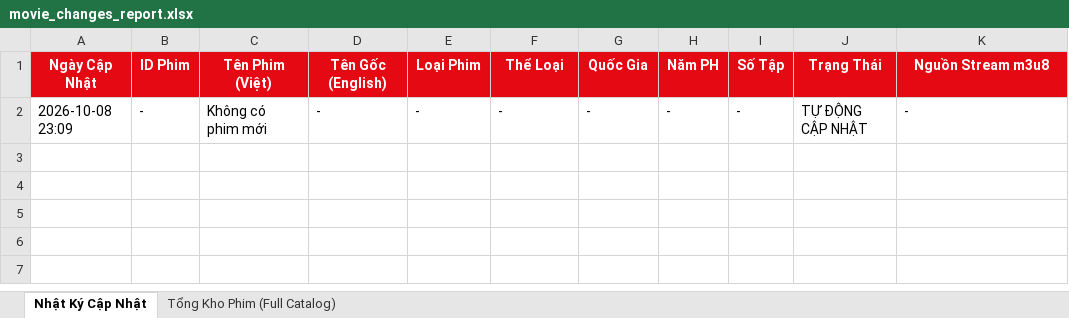
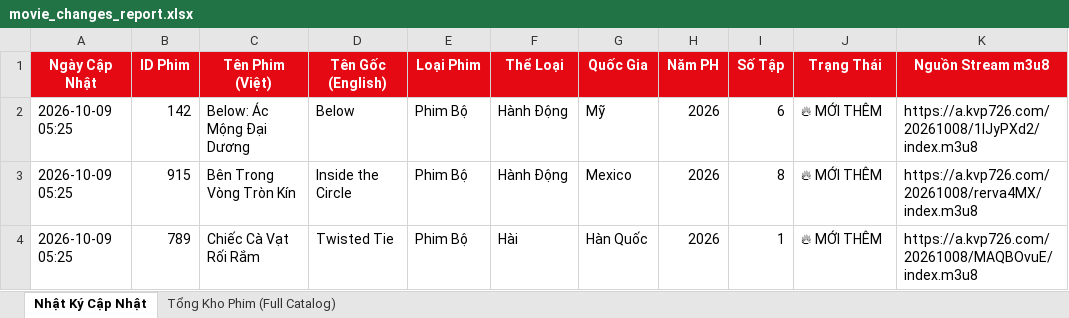
Before and after one commit to exorcisthb/Phim, an Excel workbook: movie_changes_report.xlsx, sheet Nhật Ký Cập Nhật, drawn as a sheet; values as stored, in another font and other column widths than the file's, no borders; removed rows and columns are numbered as before the commit, all else as after; the diff names each change by its address in the sheet, - before the commit and + after, or states it on an @@ line.

```diff
--- a/movie_changes_report.xlsx (sheet Nhật Ký Cập Nhật)
+++ b/movie_changes_report.xlsx (sheet Nhật Ký Cập Nhật)
-row 2: 2026-10-08 23:09 | - | Không có phim mới | - | - | - | - | - | - | TỰ ĐỘNG CẬP NHẬT | -
+row 2: 2026-10-09 05:25 | 142 | Below: Ác Mộng Đại Dương | Below | Phim Bộ | Hành Động | Mỹ | 2026 | 6 | 🔥 MỚI THÊM | https://a.kvp726.com/20261008/1lJyPXd2/index.m3u8
+row 3: 2026-10-09 05:25 | 915 | Bên Trong Vòng Tròn Kín | Inside the Circle | Phim Bộ | Hành Động | Mexico | 2026 | 8 | 🔥 MỚI THÊM | https://a.kvp726.com/20261008/rerva4MX/index.m3u8
+row 4: 2026-10-09 05:25 | 789 | Chiếc Cà Vạt Rối Rắm | Twisted Tie | Phim Bộ | Hài | Hàn Quốc | 2026 | 1 | 🔥 MỚI THÊM | https://a.kvp726.com/20261008/MAQBOvuE/index.m3u8
```
Also changed, not shown: sheet Tổng Kho Phim (Full Catalog), 2 other files.
